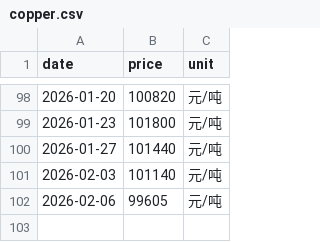
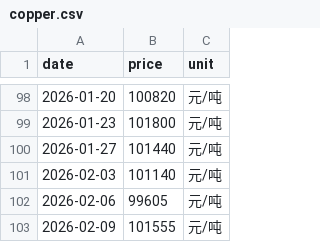
Before and after one commit to huangxingpeng520-sys/-, a CSV file: data/copper.csv, drawn as a sheet; only a part is shown, gaps mark what is left out.

Commit message:
📈 自动更新铜价: 2026-02-09

```diff
--- a/data/copper.csv
+++ b/data/copper.csv
@@ -102 +102,2 @@ date,price,unit
 2026-02-06,99605,元/吨
+2026-02-09,101555,元/吨
```
